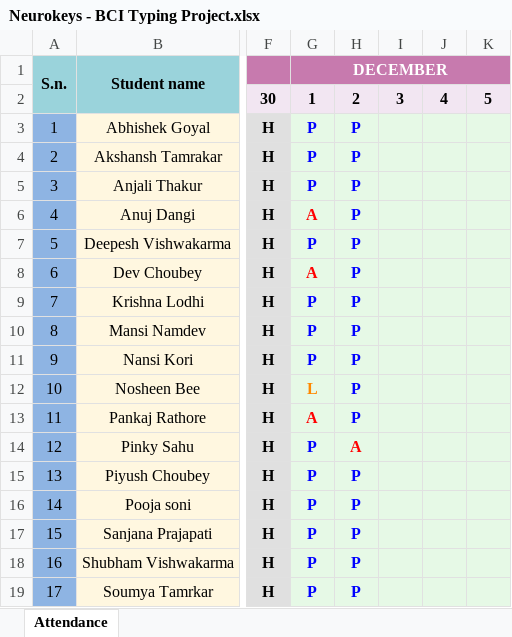
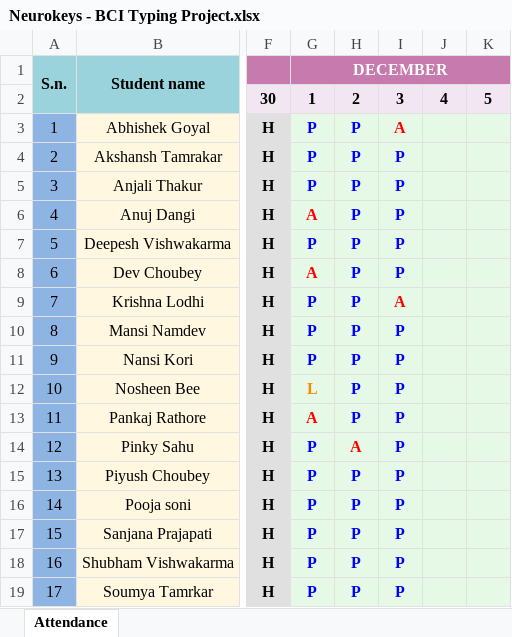
Before and after one commit to askh-tamrakar/NeuroKeys-BCI_Typing_Project, an Excel workbook: attendance/Neurokeys - BCI Typing Project.xlsx, sheet Attendance, drawn as a sheet; only a part is shown, gaps mark what is left out; values as stored, in another font and other column widths than the file's, no borders; the diff names each change by its address in the sheet, - before the commit and + after, or states it on an @@ line.

```diff
--- a/attendance/Neurokeys - BCI Typing Project.xlsx (sheet Attendance)
+++ b/attendance/Neurokeys - BCI Typing Project.xlsx (sheet Attendance)
-I3: (empty)
+I3: A
-I4:I8: (empty)
+I4:I8: P
-I9: (empty)
+I9: A
-I10:I19: (empty)
+I10:I19: P
```
Also changed, not shown: 1 other file.
